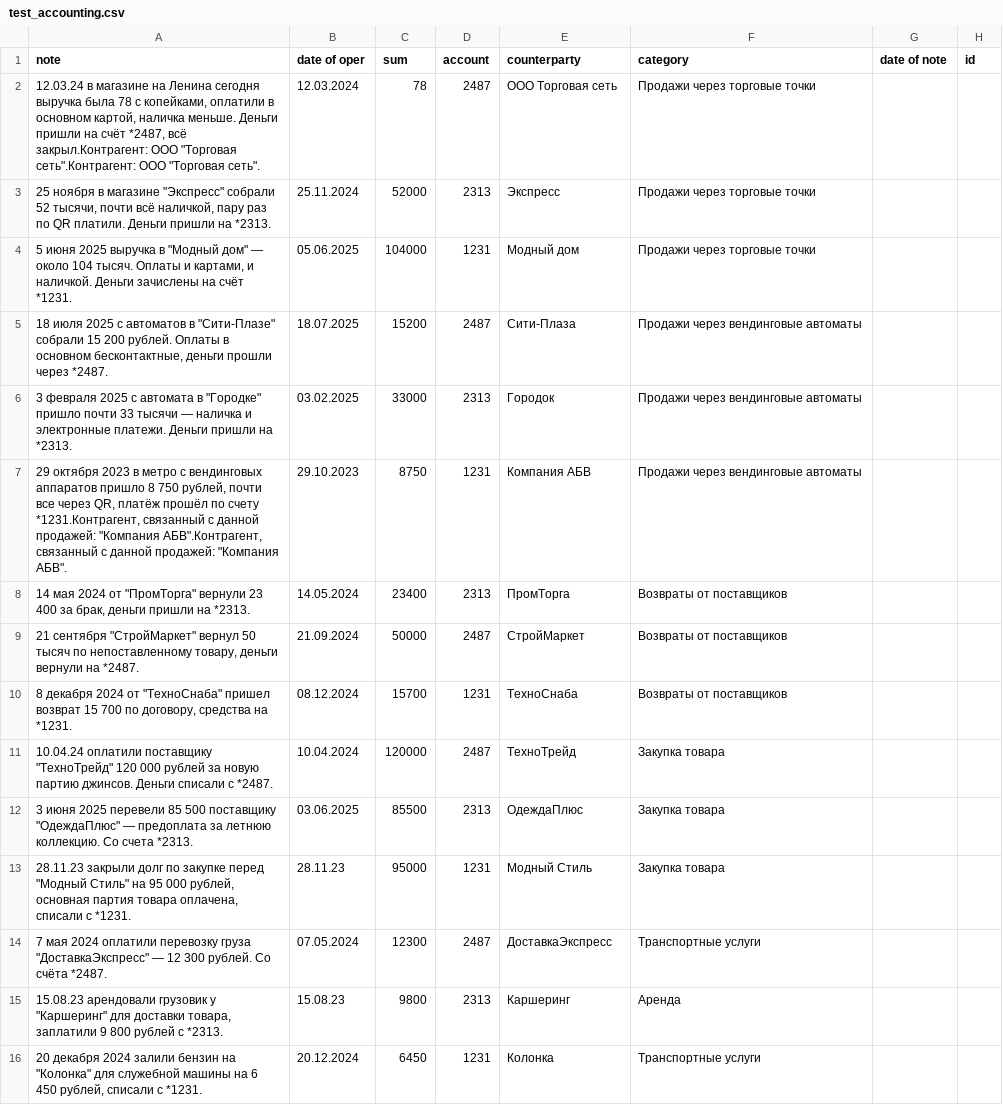
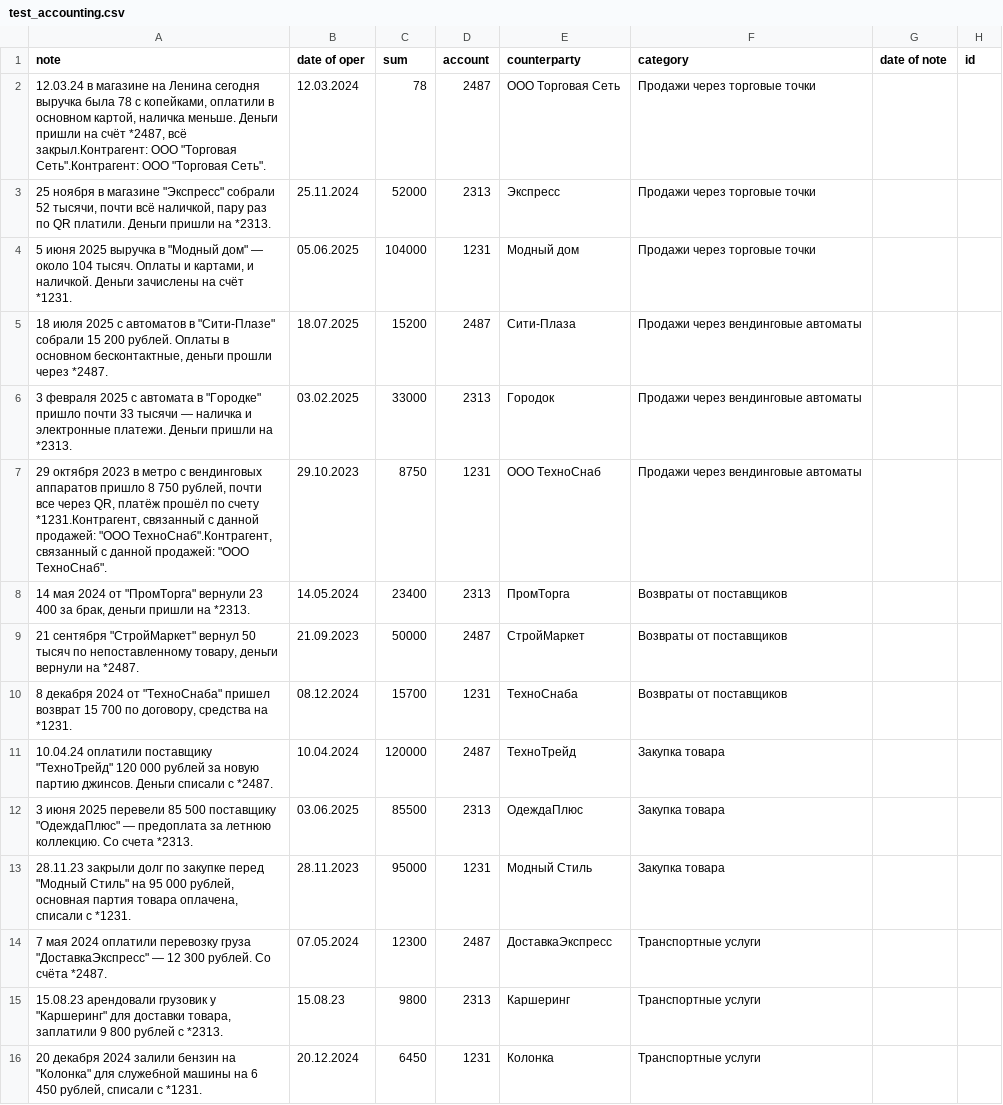
Before and after one commit to Rodion-AI/p_choa, a CSV file: project_choa/src/project_choa/notebook/test_accounting.csv, drawn as a sheet; only a part is shown; the diff covers the shown part only.

```diff
--- a/project_choa/src/project_choa/notebook/test_accounting.csv
+++ b/project_choa/src/project_choa/notebook/test_accounting.csv
@@ -1,3 +1,3 @@
 note,date of oper,sum,account,counterparty,category,date of note,id
-"12.03.24 в магазине на Ленина сегодня выручка была 78 с копейками, оплатили в основном картой, наличка меньше. Деньги пришли на счёт *2487, всё закрыл.Контрагент: ООО ""Торговая сеть"".Контрагент: ООО ""Торговая сеть"".",12.03.2024,78,2487,ООО Торговая сеть,Продажи через торговые точки,,
+"12.03.24 в магазине на Ленина сегодня выручка была 78 с копейками, оплатили в основном картой, наличка меньше. Деньги пришли на счёт *2487, всё закрыл.Контрагент: ООО ""Торговая Сеть"".Контрагент: ООО ""Торговая Сеть"".",12.03.2024,78,2487,ООО Торговая Сеть,Продажи через торговые точки,,
 "25 ноября в магазине ""Экспресс"" собрали 52 тысячи, почти всё наличкой, пару раз по QR платили. Деньги пришли на *2313.",25.11.2024,52000,2313,Экспресс,Продажи через торговые точки,,
@@ -6,5 +6,5 @@ note,date of oper,sum,account,counterparty,category,date of note,id
 "3 февраля 2025 с автомата в ""Городке"" пришло почти 33 тысячи — наличка и электронные платежи. Деньги пришли на *2313.",03.02.2025,33000,2313,Городок,Продажи через вендинговые автоматы,,
-"29 октября 2023 в метро с вендинговых аппаратов пришло 8 750 рублей, почти все через QR, платёж прошёл по счету *1231.Контрагент, связанный с данной продажей: ""Компания АБВ"".Контрагент, связанный с данной продажей: ""Компания АБВ"".",29.10.2023,8750,1231,Компания АБВ,Продажи через вендинговые автоматы,,
+"29 октября 2023 в метро с вендинговых аппаратов пришло 8 750 рублей, почти все через QR, платёж прошёл по счету *1231.Контрагент, связанный с данной продажей: ""ООО ТехноСнаб"".Контрагент, связанный с данной продажей: ""ООО ТехноСнаб"".",29.10.2023,8750,1231,ООО ТехноСнаб,Продажи через вендинговые автоматы,,
 "14 мая 2024 от ""ПромТорга"" вернули 23 400 за брак, деньги пришли на *2313.",14.05.2024,23400,2313,ПромТорга,Возвраты от поставщиков,,
-"21 сентября ""СтройМаркет"" вернул 50 тысяч по непоставленному товару, деньги вернули на *2487.",21.09.2024,50000,2487,СтройМаркет,Возвраты от поставщиков,,
+"21 сентября ""СтройМаркет"" вернул 50 тысяч по непоставленному товару, деньги вернули на *2487.",21.09.2023,50000,2487,СтройМаркет,Возвраты от поставщиков,,
 "8 декабря 2024 от ""ТехноСнаба"" пришел возврат 15 700 по договору, средства на *1231.",08.12.2024,15700,1231,ТехноСнаба,Возвраты от поставщиков,,
@@ -12,5 +12,5 @@ note,date of oper,sum,account,counterparty,category,date of note,id
 "3 июня 2025 перевели 85 500 поставщику ""ОдеждаПлюс"" — предоплата за летнюю коллекцию. Со счета *2313.",03.06.2025,85500,2313,ОдеждаПлюс,Закупка товара,,
-"28.11.23 закрыли долг по закупке перед ""Модный Стиль"" на 95 000 рублей, основная партия товара оплачена, списали с *1231.",28.11.23,95000,1231,Модный Стиль,Закупка товара,,
+"28.11.23 закрыли долг по закупке перед ""Модный Стиль"" на 95 000 рублей, основная партия товара оплачена, списали с *1231.",28.11.2023,95000,1231,Модный Стиль,Закупка товара,,
 "7 мая 2024 оплатили перевозку груза ""ДоставкаЭкспресс"" — 12 300 рублей. Со счёта *2487.",07.05.2024,12300,2487,ДоставкаЭкспресс,Транспортные услуги,,
-"15.08.23 арендовали грузовик у ""Каршеринг"" для доставки товара, заплатили 9 800 рублей с *2313.",15.08.23,9800,2313,Каршеринг,Аренда,,
+"15.08.23 арендовали грузовик у ""Каршеринг"" для доставки товара, заплатили 9 800 рублей с *2313.",15.08.23,9800,2313,Каршеринг,Транспортные услуги,,
 "20 декабря 2024 залили бензин на ""Колонка"" для служебной машины на 6 450 рублей, списали с *1231.",20.12.2024,6450,1231,Колонка,Транспортные услуги,,
```
Also changed, not shown: 1 added row, 1 removed row and 48 edited cells elsewhere in this file, 5 other files.
